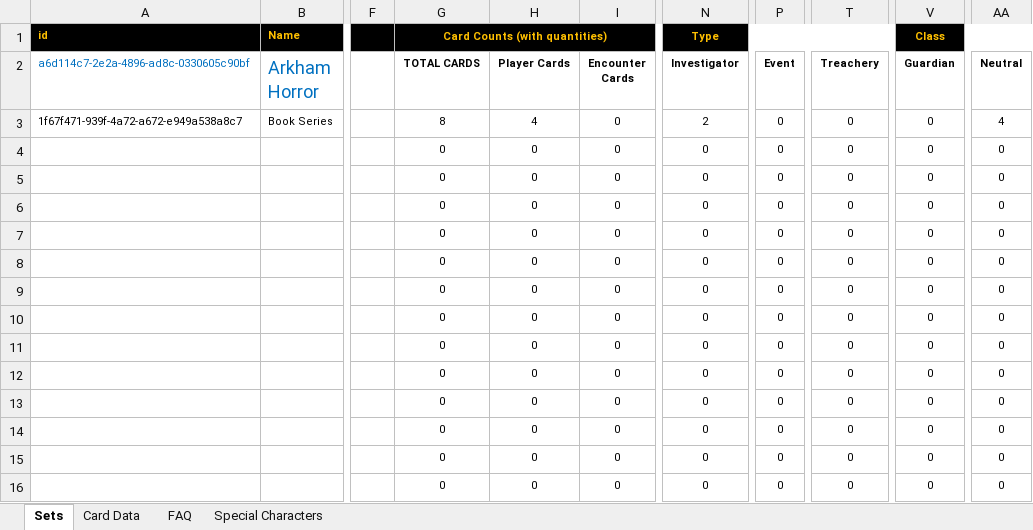
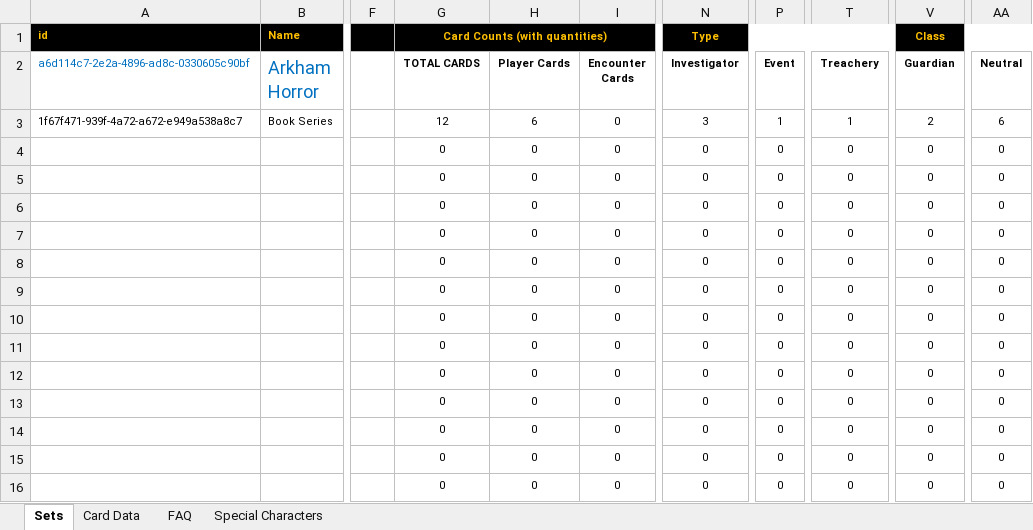
Before and after one commit to GeckoTH/arkham-horror, an Excel workbook: AHLCG-DB - Book Series.xlsm, sheet Sets, drawn as a sheet; only a part is shown, gaps mark what is left out; values as stored, in another font and other column widths than the file's, no borders; charts and pictures and conditional formats not drawn; the diff names each change by its address in the sheet, - before the commit and + after, or states it on an @@ line.

```diff
--- a/AHLCG-DB - Book Series.xlsm (sheet Sets)
+++ b/AHLCG-DB - Book Series.xlsm (sheet Sets)
-G3 (TOTAL CARDS): 8
+G3 (TOTAL CARDS): 12
-H3 (Player Cards): 4
+H3 (Player Cards): 6
-N3 (Investigator): 2
+N3 (Investigator): 3
-P3 (Event): 0
+P3 (Event): 1
-T3 (Treachery): 0
+T3 (Treachery): 1
-V3 (Guardian): 0
+V3 (Guardian): 2
-AA3 (Neutral): 4
+AA3 (Neutral): 6
```
Also changed, not shown: sheet Card Data, 1 other file.
